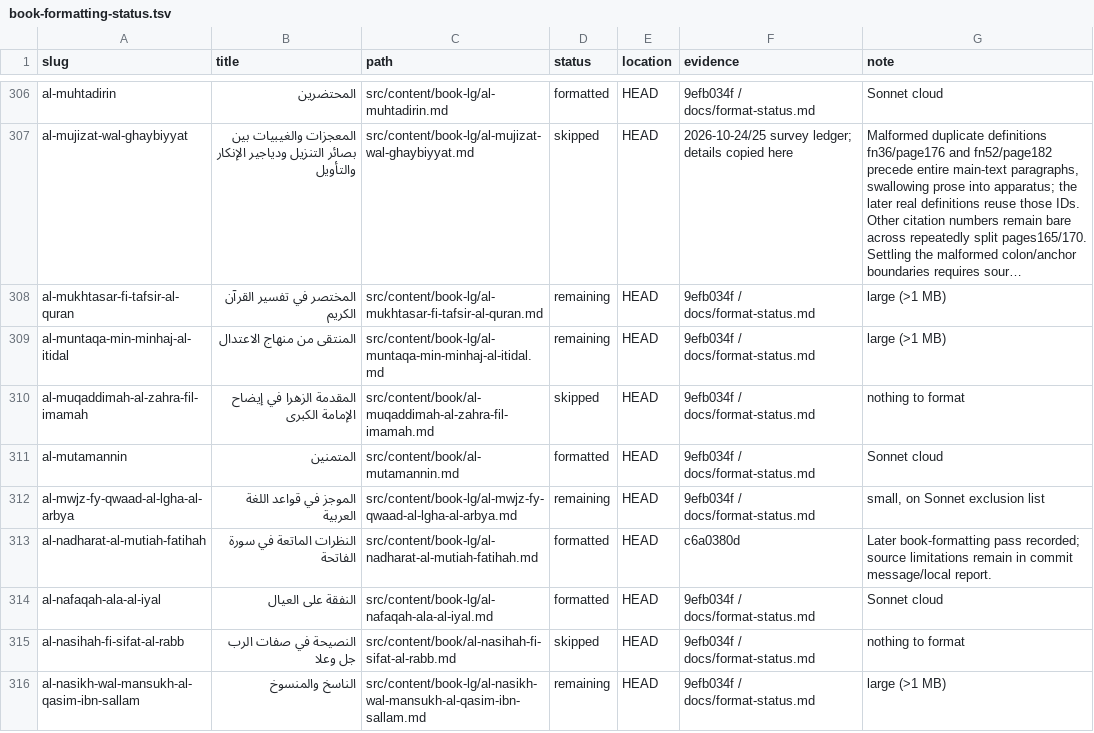
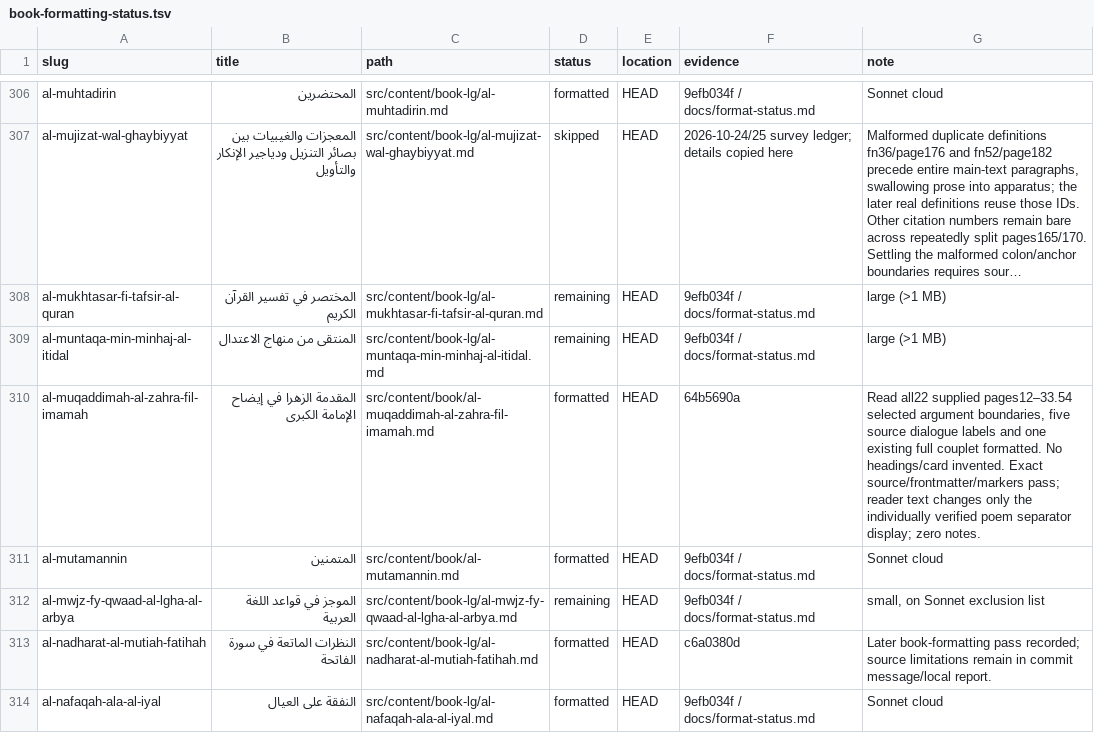
Before and after one commit to Ahmed-Sinkeat/athar-archive, a TSV file: docs/book-formatting-status.tsv, drawn as a sheet; only a part is shown, gaps mark what is left out; the shorter side is filled out with more unchanged rows; long unchanged cells end in …; the diff covers the shown part only.

```diff
--- a/docs/book-formatting-status.tsv
+++ b/docs/book-formatting-status.tsv
@@ -309,3 +309,3 @@ al-mukhtasar-fi-tafsir-al-quran	المختصر في تفسير القرآن ال
 al-muntaqa-min-minhaj-al-itidal	المنتقى من منهاج الاعتدال	src/content/book-lg/al-muntaqa-min-minhaj-al-itidal.md	remaining	HEAD	9efb034f / docs/format-status.md	large (>1 MB)
-al-muqaddimah-al-zahra-fil-imamah	المقدمة الزهرا في إيضاح الإمامة الكبرى	src/content/book/al-muqaddimah-al-zahra-fil-imamah.md	skipped	HEAD	9efb034f / docs/format-status.md	nothing to format
+al-muqaddimah-al-zahra-fil-imamah	المقدمة الزهرا في إيضاح الإمامة الكبرى	src/content/book/al-muqaddimah-al-zahra-fil-imamah.md	formatted	HEAD	64b5690a	Read all22 supplied pages12–33.54 selected argument boundaries, five source dialogue labels and one existing full couplet formatted. No headings/card invented. Exact source/frontmatter/markers pass; reader text changes only the individually verified poem separator display; zero notes.
 al-mutamannin	المتمنين	src/content/book/al-mutamannin.md	formatted	HEAD	9efb034f / docs/format-status.md	Sonnet cloud
```
Also changed, not shown: 9 edited cells elsewhere in this file, docs/book-formatting-rereview.tsv, 1 other file.
